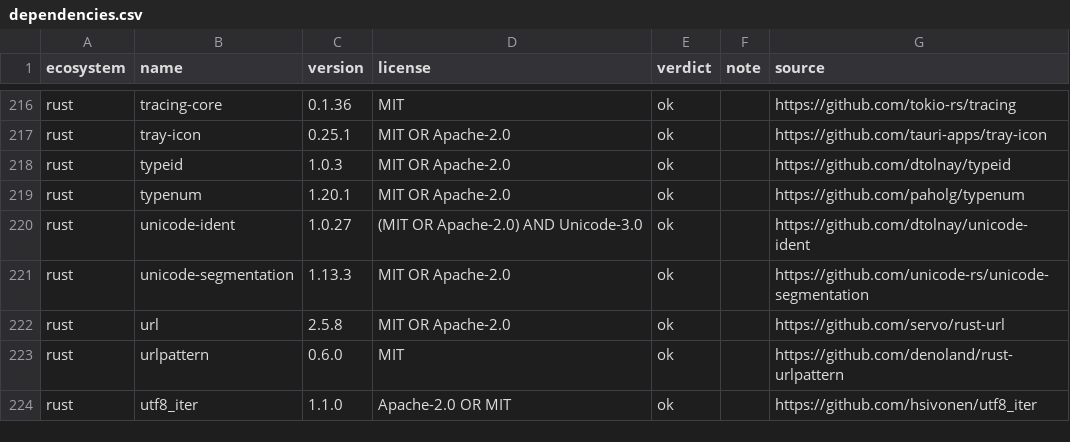
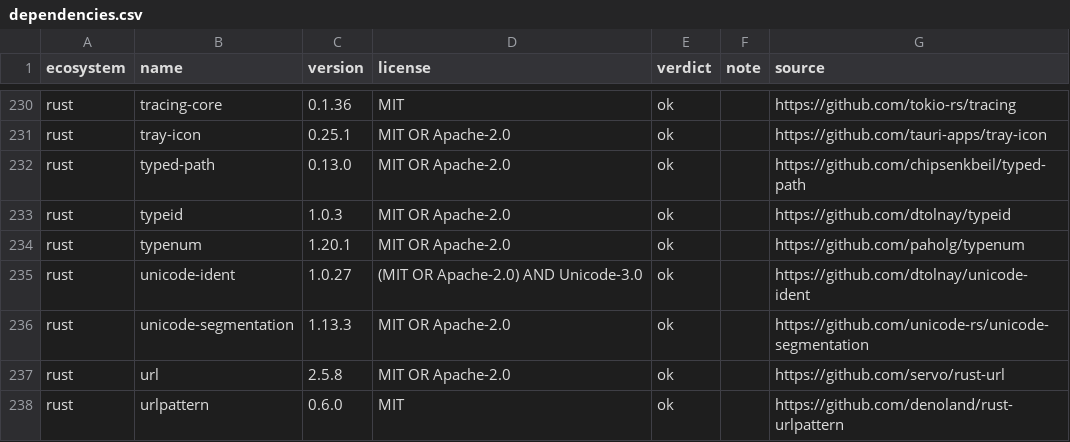
Before and after one commit to gollum10/RetroDrive, a CSV file: docs/third-party/dependencies.csv, drawn as a sheet; only a part is shown, gaps mark what is left out; the shorter side is filled out with more unchanged rows; the diff covers the shown part only; the diff names each change by its address in the sheet, - before the commit and + after, or states it on an @@ line.

```diff
--- a/docs/third-party/dependencies.csv
+++ b/docs/third-party/dependencies.csv
+row 232: rust | typed-path | 0.13.0 | MIT OR Apache-2.0 | ok |  | https://github.com/chipsenkbeil/typed-path
```
Also changed, not shown: 16 added rows elsewhere in this file, 19 other files.
